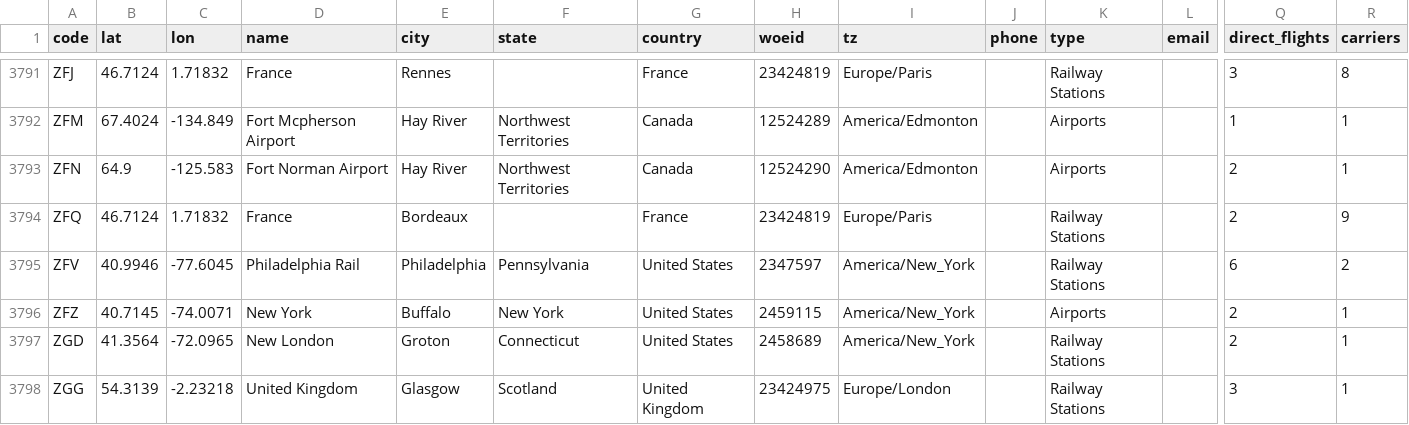
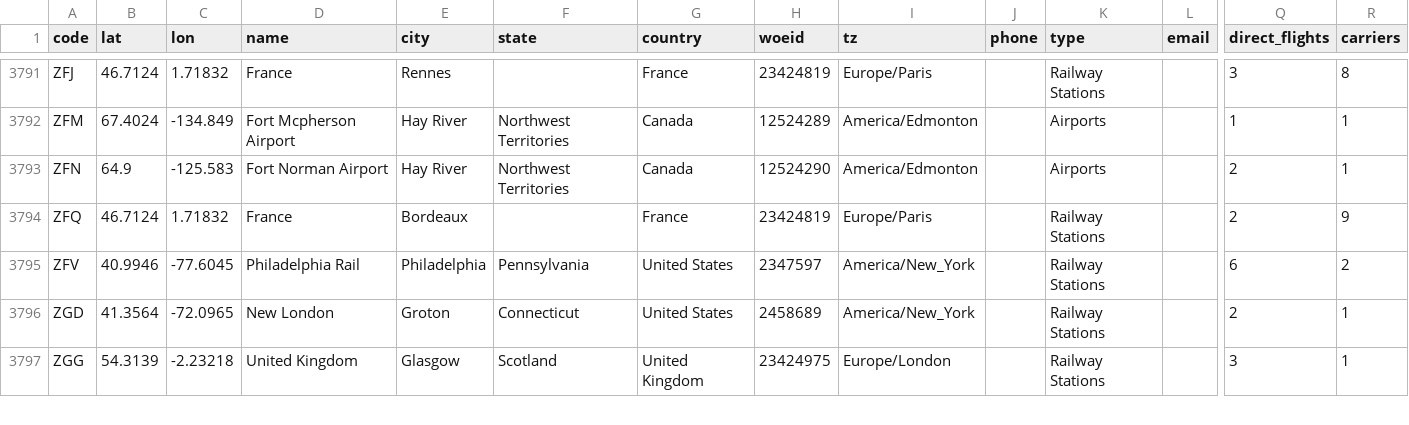
Before and after one commit to KJ19741/airports, a CSV file: airports.csv, drawn as a sheet; only a part is shown, gaps mark what is left out; rows hold the shown columns only; the diff names each change by its address in the sheet, - before the commit and + after, or states it on an @@ line.

Commit message:
* Removing bad airport

```diff
--- a/airports.csv
+++ b/airports.csv
-row 3796: ZFZ | 40.7145 | -74.0071 | New York | Buffalo | New York | United States | 2459115 | America/New_York |  | Airports |  | 2 | 1
```
